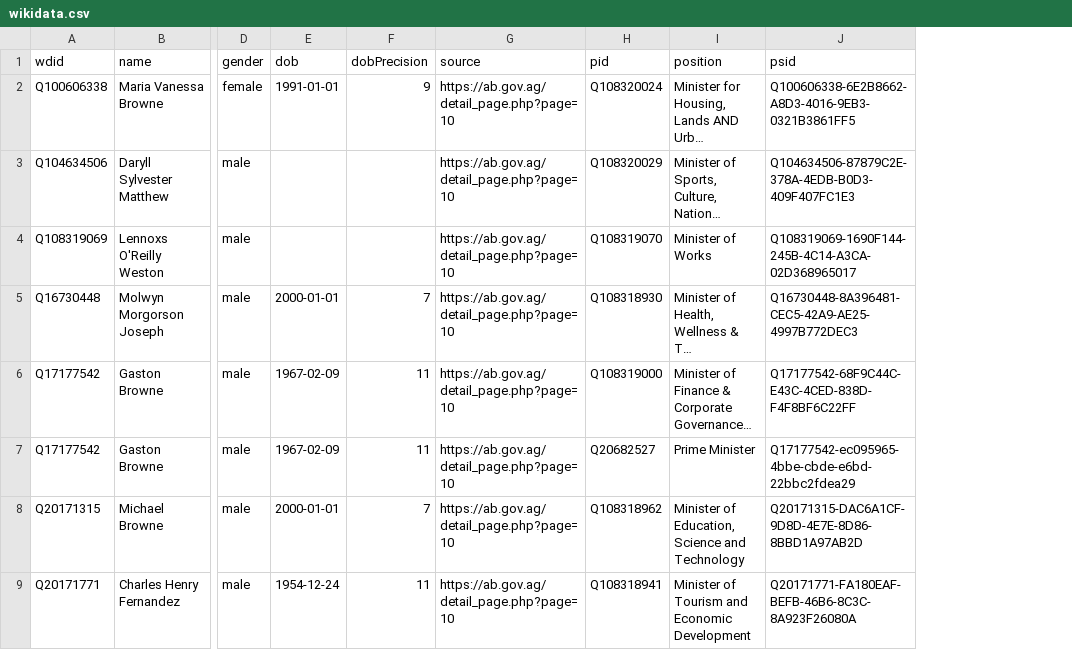
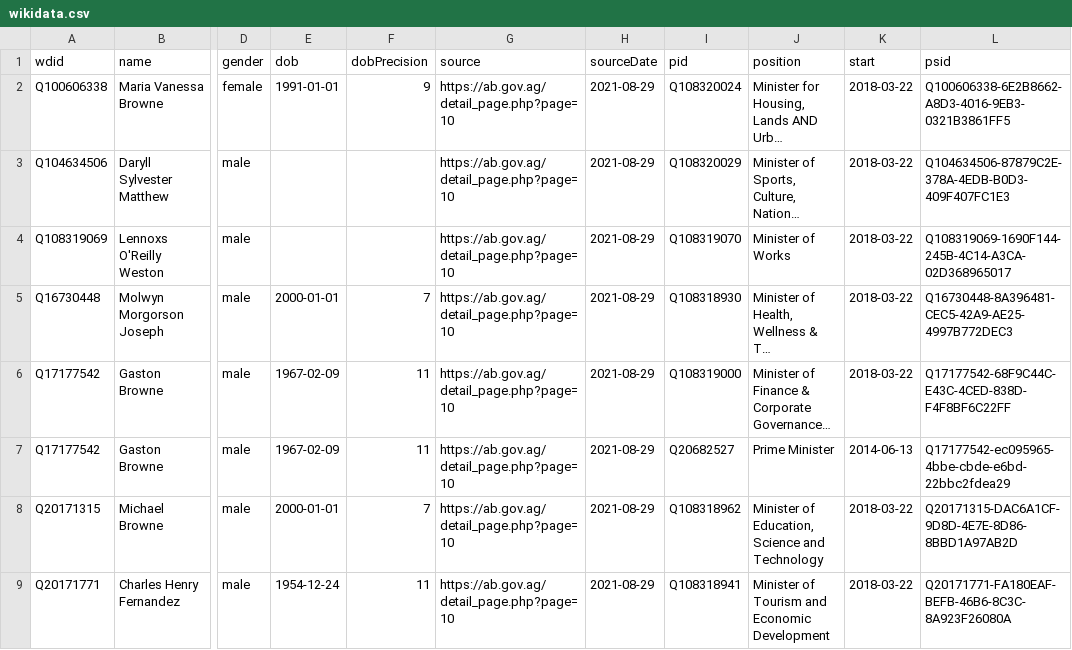
Before and after one commit to every-politician-scrapers/antigua-barbuda-ministers, a CSV file: data/wikidata.csv, drawn as a sheet; only a part is shown, gaps mark what is left out; long unchanged cells end in …; the diff names each change by its address in the sheet, - before the commit and + after, or states it on an @@ line.

Commit message:
Compare external sources to Wikidata

```diff
--- a/data/wikidata.csv
+++ b/data/wikidata.csv
+column H (sourceDate), rows 2-9: all 2021-08-29
+column K (start), rows 2-9: 2018-03-22 | 2018-03-22 | 2018-03-22 | 2018-03-22 | 2018-03-22 | 2014-06-13 | 2018-03-22 | 2018-03-22
```
